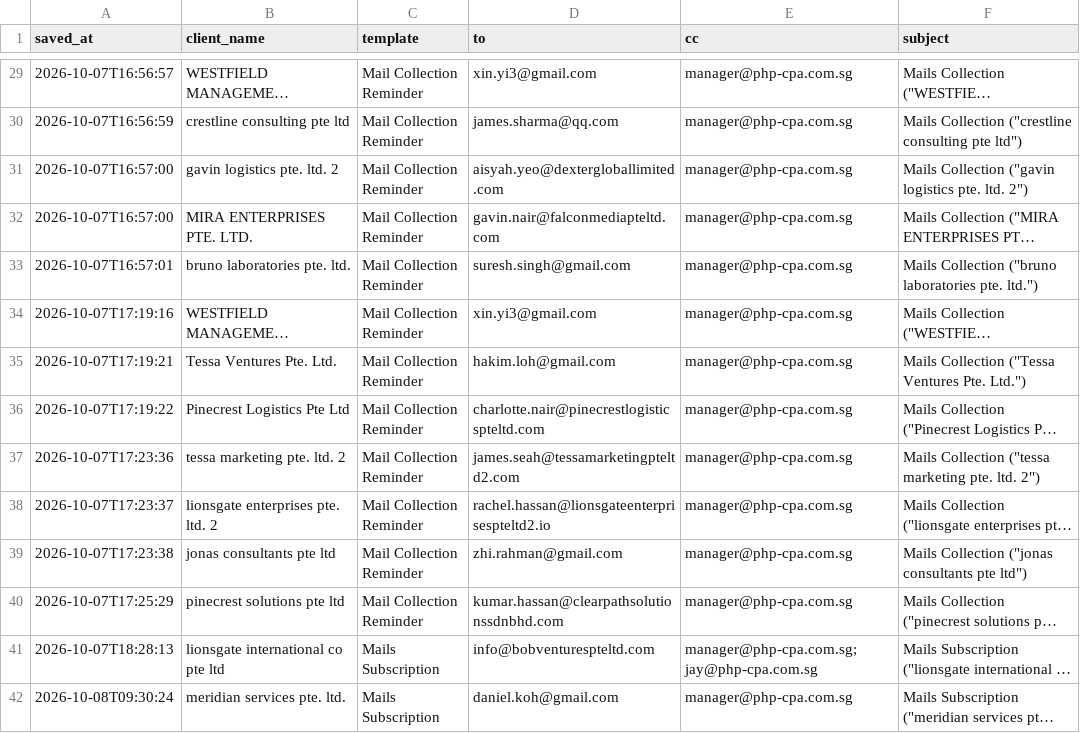
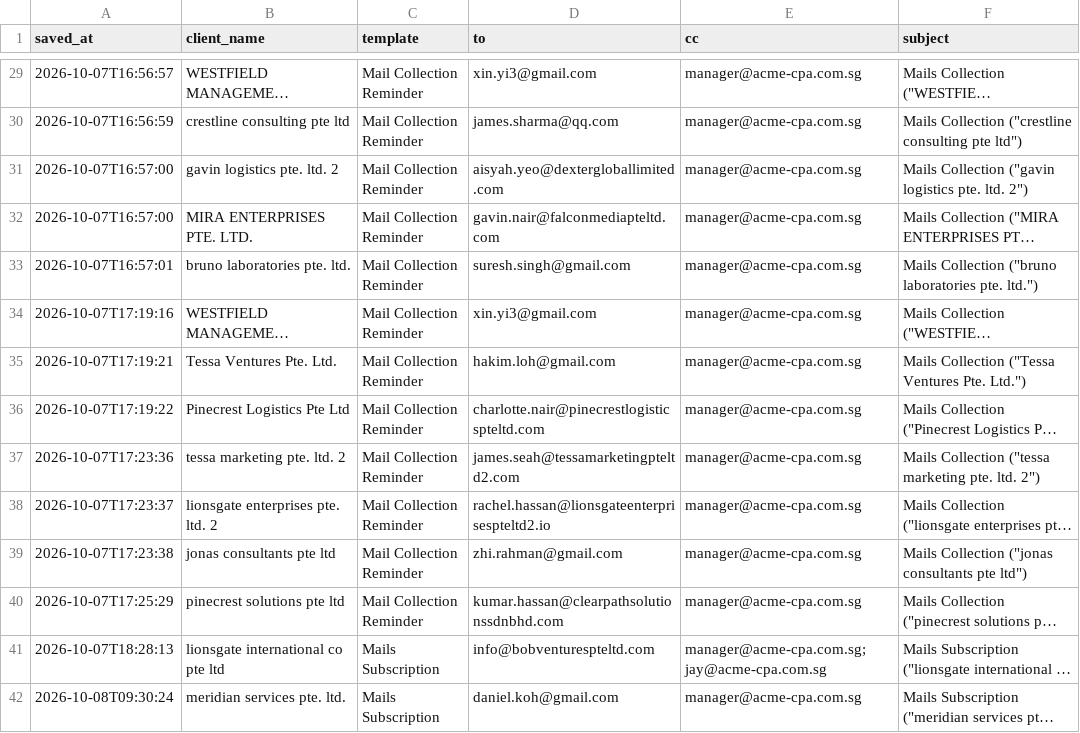
Before and after one commit to JeromeLian/Mail-automation, a CSV file: build_seed/drafts_log.csv, drawn as a sheet; only a part is shown, gaps mark what is left out; long unchanged cells end in …; the diff covers the shown part only; the diff names each change by its address in the sheet, - before the commit and + after, or states it on an @@ line.

```diff
--- a/build_seed/drafts_log.csv
+++ b/build_seed/drafts_log.csv
-E29:E40 (cc): manager@php-cpa.com.sg
+E29:E40 (cc): manager@acme-cpa.com.sg
-E41 (cc): manager@php-cpa.com.sg; jay@php-cpa.com.sg
+E41 (cc): manager@acme-cpa.com.sg; jay@acme-cpa.com.sg
-E42 (cc): manager@php-cpa.com.sg
+E42 (cc): manager@acme-cpa.com.sg
```
Also changed, not shown: 27 edited cells elsewhere in this file, dist/ClientEmailReminders/_internal/seed/drafts_log.csv, drafts_log.csv, 11 other files.
